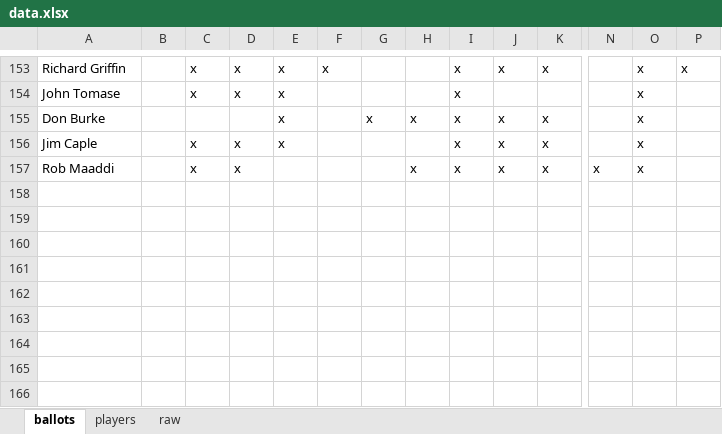
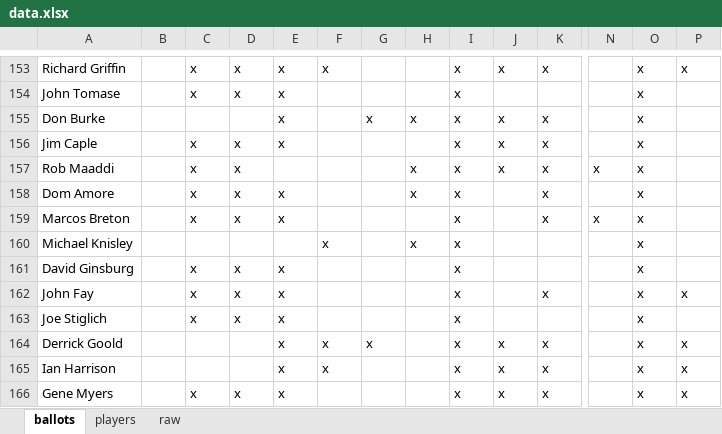
Before and after one commit to deppen8/bbhof_dash, an Excel workbook: data.xlsx, sheet ballots, drawn as a sheet; only a part is shown, gaps mark what is left out; values as stored, in another font and other column widths than the file's, no borders; rows hold the shown columns only; the diff names each change by its address in the sheet, - before the commit and + after, or states it on an @@ line.

Commit message:
add 1/7, 1/8, 1/9 ballots

```diff
--- a/data.xlsx (sheet ballots)
+++ b/data.xlsx (sheet ballots)
+row 158: Dom Amore |  | x | x | x |  |  | x | x |  | x |  | x
+row 159: Marcos Breton |  | x | x | x |  |  |  | x |  | x | x | x
+row 160: Michael Knisley |  |  |  |  | x |  | x | x |  |  |  | x
+row 161: David Ginsburg |  | x | x | x |  |  |  | x |  |  |  | x
+row 162: John Fay |  | x | x | x |  |  |  | x |  | x |  | x | x
+row 163: Joe Stiglich |  | x | x | x |  |  |  | x |  |  |  | x
+row 164: Derrick Goold |  |  |  | x | x | x |  | x | x | x |  | x | x
+row 165: Ian Harrison |  |  |  | x | x |  |  | x | x | x |  | x | x
+row 166: Gene Myers |  | x | x | x |  |  |  | x | x | x |  | x | x
```
Also changed, not shown: sheet raw, 1 other file.
